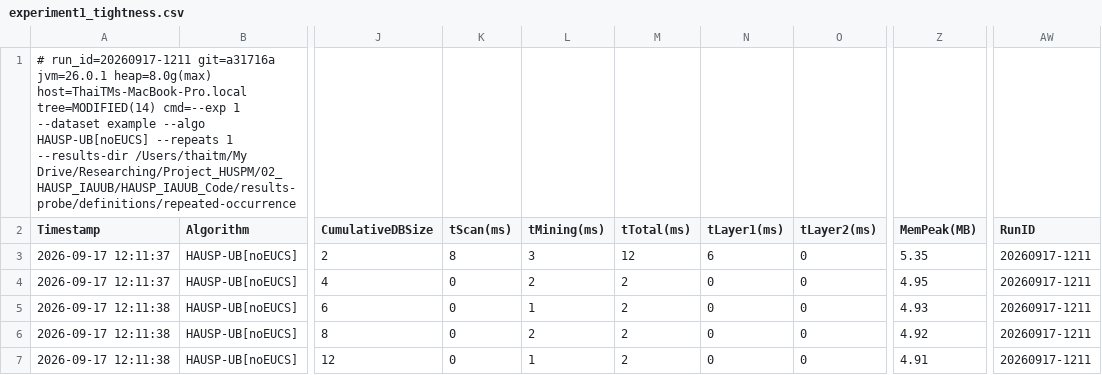
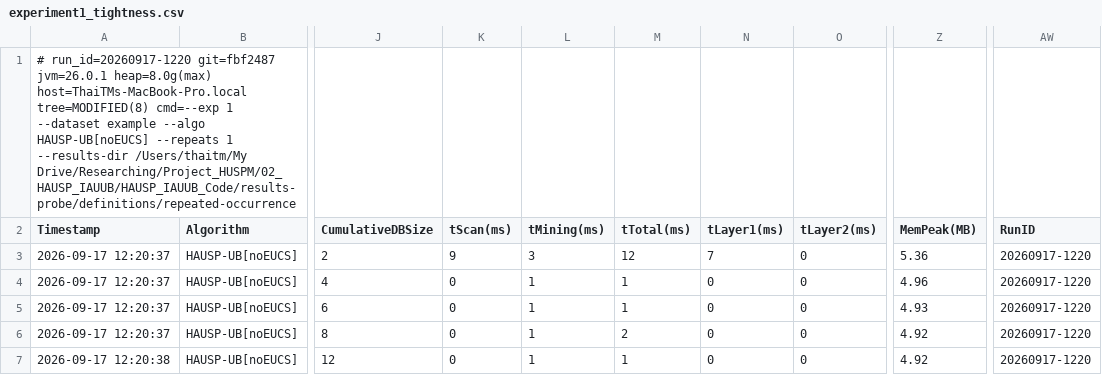
Before and after one commit to tran-minh-thai/incremental-hausp-mining, a CSV file: results-probe/definitions/repeated-occurrence/exp1/experiment1_tightness.csv, drawn as a sheet; only a part is shown, gaps mark what is left out; the diff names each change by its address in the sheet, - before the commit and + after, or states it on an @@ line.

```diff
--- a/results-probe/definitions/repeated-occurrence/exp1/experiment1_tightness.csv
+++ b/results-probe/definitions/repeated-occurrence/exp1/experiment1_tightness.csv
-A1 (Timestamp): # run_id=20260917-1211 git=a31716a jvm=26.0.1 heap=8.0g(max) host=ThaiTMs-MacBook-Pro.local tree=MODIFIED(14) cmd=--exp 1…
+A1 (Timestamp): # run_id=20260917-1220 git=fbf2487 jvm=26.0.1 heap=8.0g(max) host=ThaiTMs-MacBook-Pro.local tree=MODIFIED(8) cmd=--exp 1…
-A3:A4 (Timestamp): 2026-09-17 12:11:37
+A3:A4 (Timestamp): 2026-09-17 12:20:37
-K3 (tScan(ms)): 8
+K3 (tScan(ms)): 9
-N3 (tLayer1(ms)): 6
+N3 (tLayer1(ms)): 7
-Z3 (MemPeak(MB)): 5.35
+Z3 (MemPeak(MB)): 5.36
-AW3:AW7 (RunID): 20260917-1211
+AW3:AW7 (RunID): 20260917-1220
-L4 (tMining(ms)): 2
+L4 (tMining(ms)): 1
-M4:M5 (tTotal(ms)): 2
+M4:M5 (tTotal(ms)): 1
-Z4 (MemPeak(MB)): 4.95
+Z4 (MemPeak(MB)): 4.96
-A5:A6 (Timestamp): 2026-09-17 12:11:38
+A5:A6 (Timestamp): 2026-09-17 12:20:37
-L6 (tMining(ms)): 2
+L6 (tMining(ms)): 1
-A7 (Timestamp): 2026-09-17 12:11:38
+A7 (Timestamp): 2026-09-17 12:20:38
-M7 (tTotal(ms)): 2
+M7 (tTotal(ms)): 1
-Z7 (MemPeak(MB)): 4.91
+Z7 (MemPeak(MB)): 4.92
```
Also changed, not shown: results-probe/definitions/all-equal/exp1/experiment1_tightness.csv, results-probe/definitions/i-extension-chain/exp1/experiment1_tightness.csv, 9 other files.
